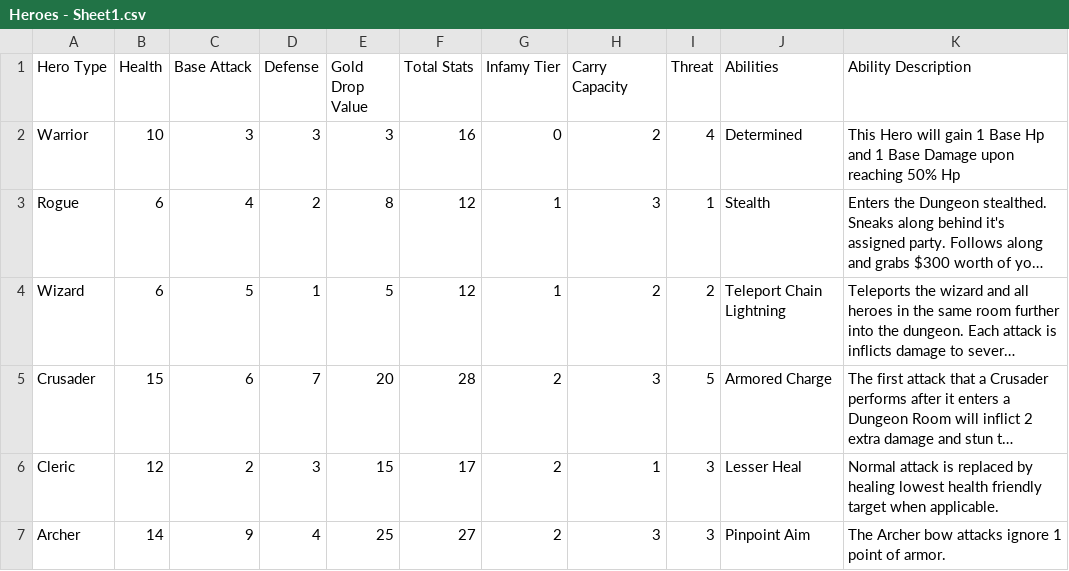
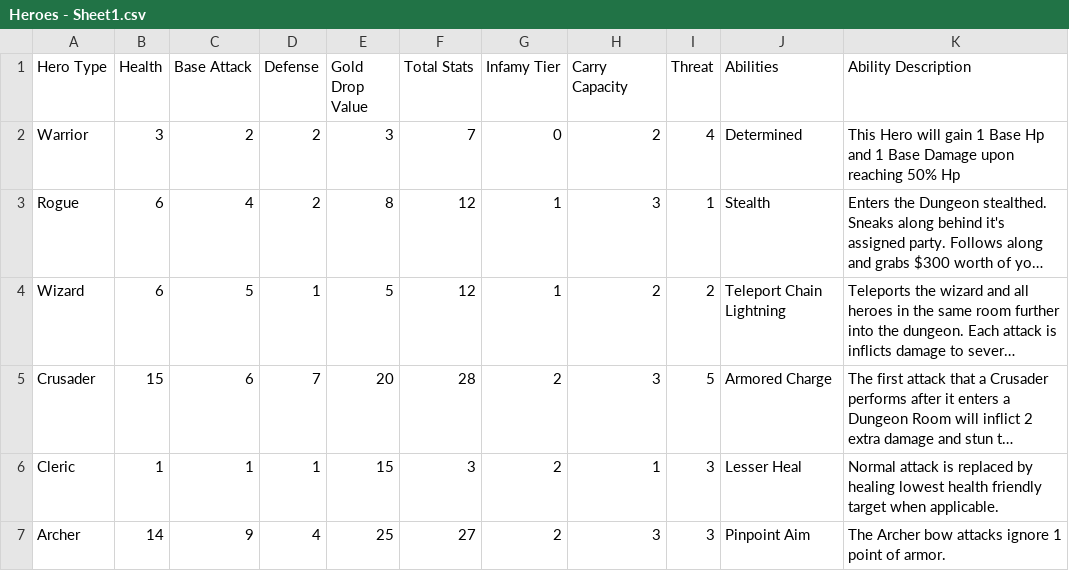
Before and after one commit to jderanek/TeamBesterestRepo, a CSV file: TeamBesterestGame/Assets/Resources/Heroes - Sheet1.csv, drawn as a sheet; long unchanged cells end in …; the diff names each change by its address in the sheet, - before the commit and + after, or states it on an @@ line.

```diff
--- a/TeamBesterestGame/Assets/Resources/Heroes - Sheet1.csv
+++ b/TeamBesterestGame/Assets/Resources/Heroes - Sheet1.csv
-B2 (Health): 10
+B2 (Health): 3
-C2 (Base Attack): 3
+C2 (Base Attack): 2
-D2 (Defense): 3
+D2 (Defense): 2
-F2 (Total Stats): 16
+F2 (Total Stats): 7
-B6 (Health): 12
+B6 (Health): 1
-C6 (Base Attack): 2
+C6 (Base Attack): 1
-D6 (Defense): 3
+D6 (Defense): 1
-F6 (Total Stats): 17
+F6 (Total Stats): 3
```
Also changed, not shown: TeamBesterestGame/Assets/Resources/NamesWIP - Sheet1.csv, 7 other files.
